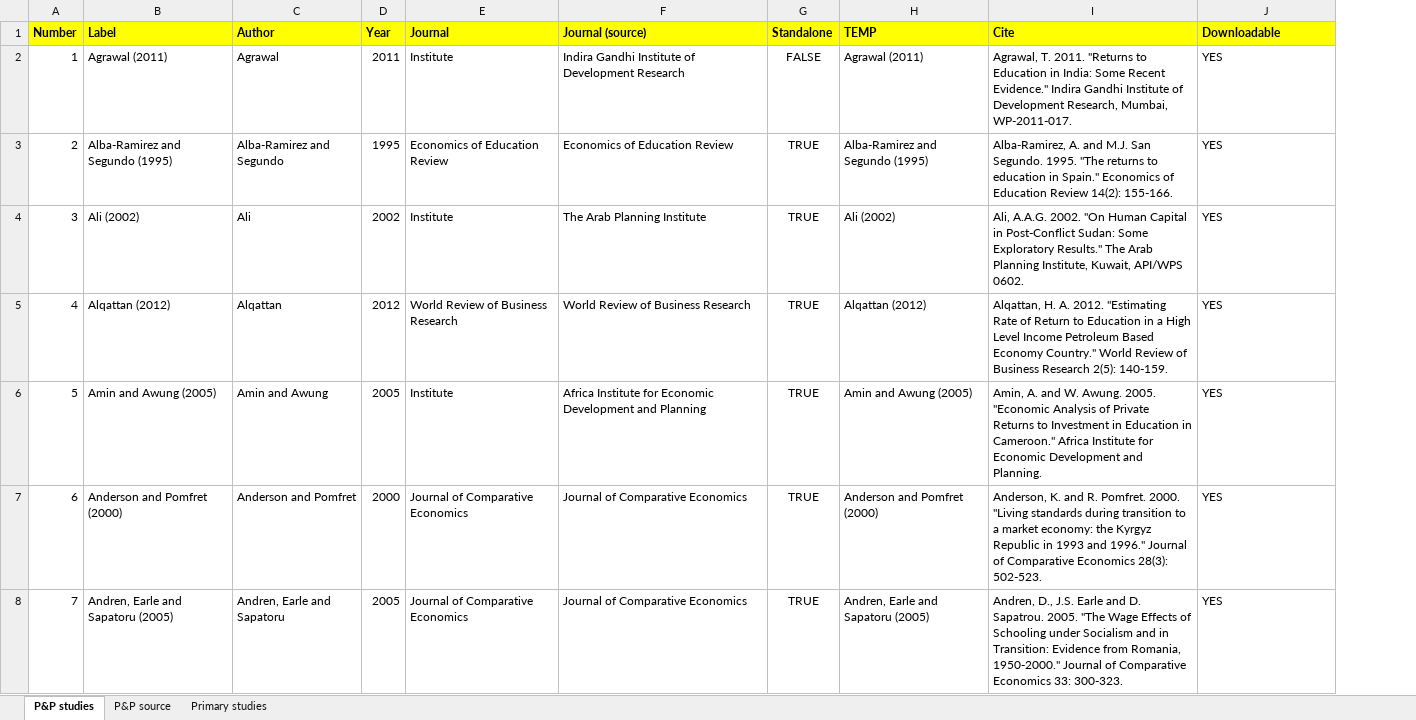
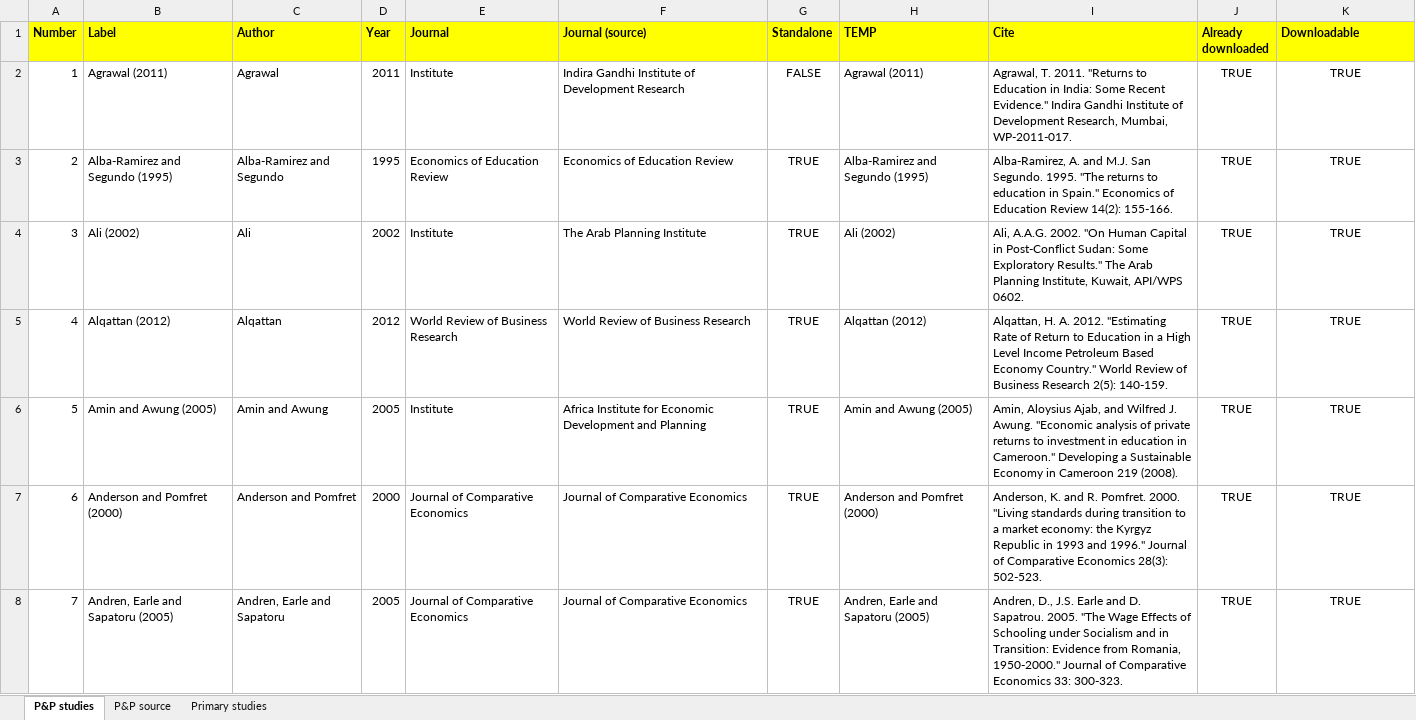
Before and after one commit to PetrCala/Diploma-Thesis, an Excel workbook: Literature/Literature.xlsx, sheet P&P studies, drawn as a sheet; only a part is shown; values as stored, in another font and other column widths than the file's, no borders; conditional formats not drawn; addresses are those after the commit; the diff covers the shown part only; the diff names each change by its address in the sheet, - before the commit and + after, or states it on an @@ line.

Commit message:
Added a function for updating file download status in the Literature file

```diff
--- a/Literature/Literature.xlsx (sheet P&P studies)
+++ b/Literature/Literature.xlsx (sheet P&P studies)
+column J (Already downloaded), rows 2-8: all TRUE
-K2:K8 (Downloadable): YES
+K2:K8 (Downloadable): TRUE
-K2:K8 alignment: left
+K2:K8 alignment: center
-I6 (Cite): Amin, A. and W. Awung. 2005. "Economic Analysis of Private Returns to Investment in Education in Cameroon." Africa Institute for Economic Development and Planning.
+I6 (Cite): Amin, Aloysius Ajab, and Wilfred J. Awung. "Economic analysis of private returns to investment in education in Cameroon." Developing a Sustainable Economy in Cameroon 219 (2008).
```
Also changed, not shown: 3 removed rows, 249 edited cells and cell formats elsewhere in this sheet, sheet P&P source, 5 other files.
